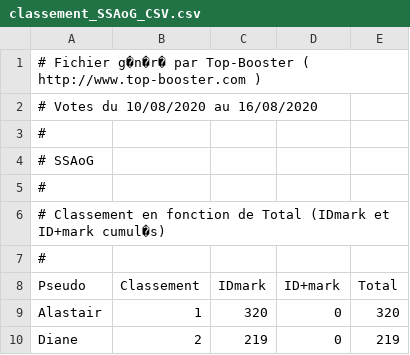
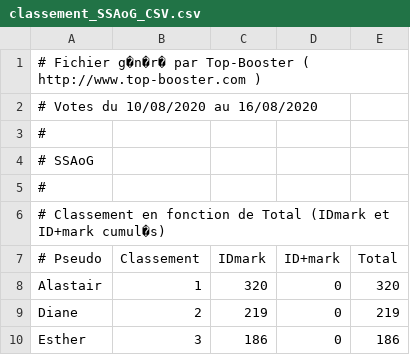
Before and after one commit to AmaurySemery/Projet-top-sites-AoG, a CSV file: Dossiers-CSV/classement_SSAoG_CSV.csv, drawn as a sheet; only a part is shown; the shorter side is filled out with more unchanged rows.

```diff
--- a/Dossiers-CSV/classement_SSAoG_CSV.csv
+++ b/Dossiers-CSV/classement_SSAoG_CSV.csv
@@ -6,4 +6,3 @@
 # Classement en fonction de Total (IDmark et ID+mark cumul�s)
-#
-Pseudo;Classement;IDmark;ID+mark;Total
+# Pseudo;Classement;IDmark;ID+mark;Total
 Alastair;1;320;0;320
```
